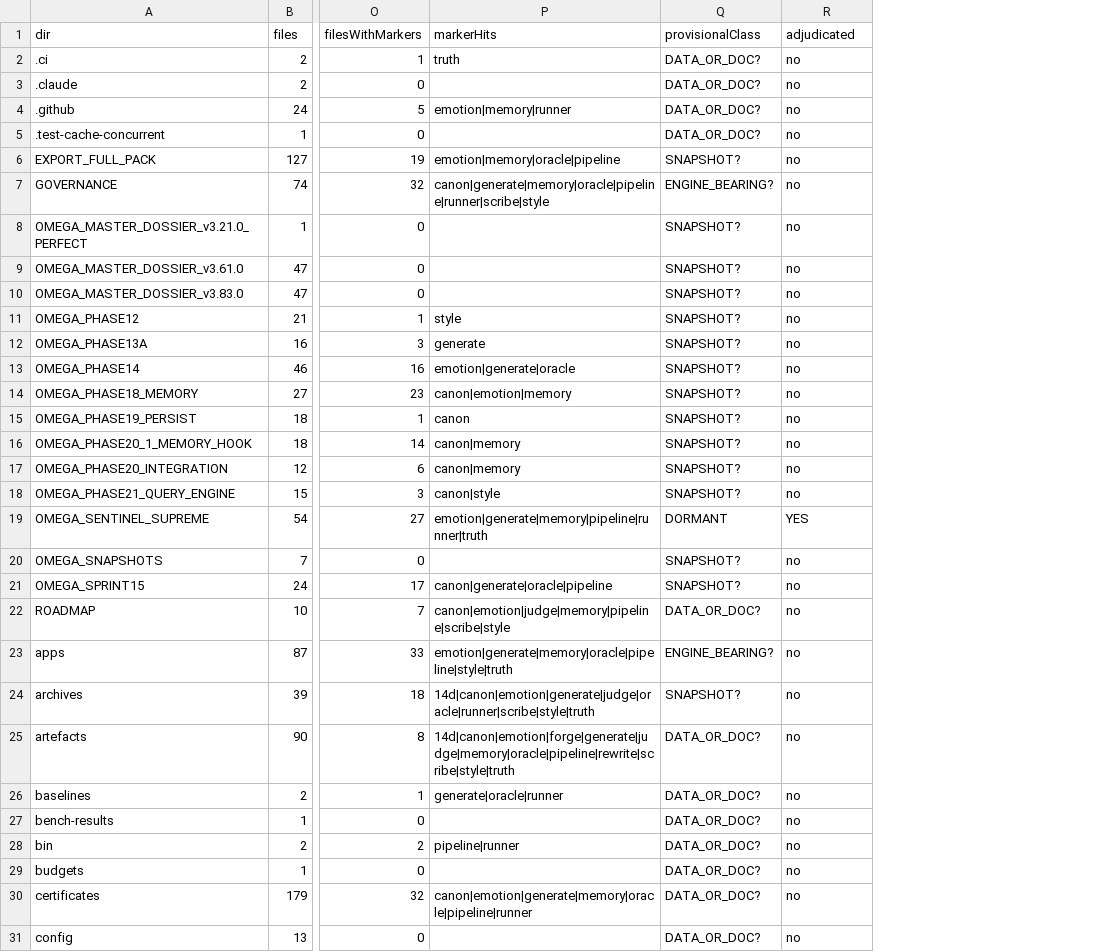
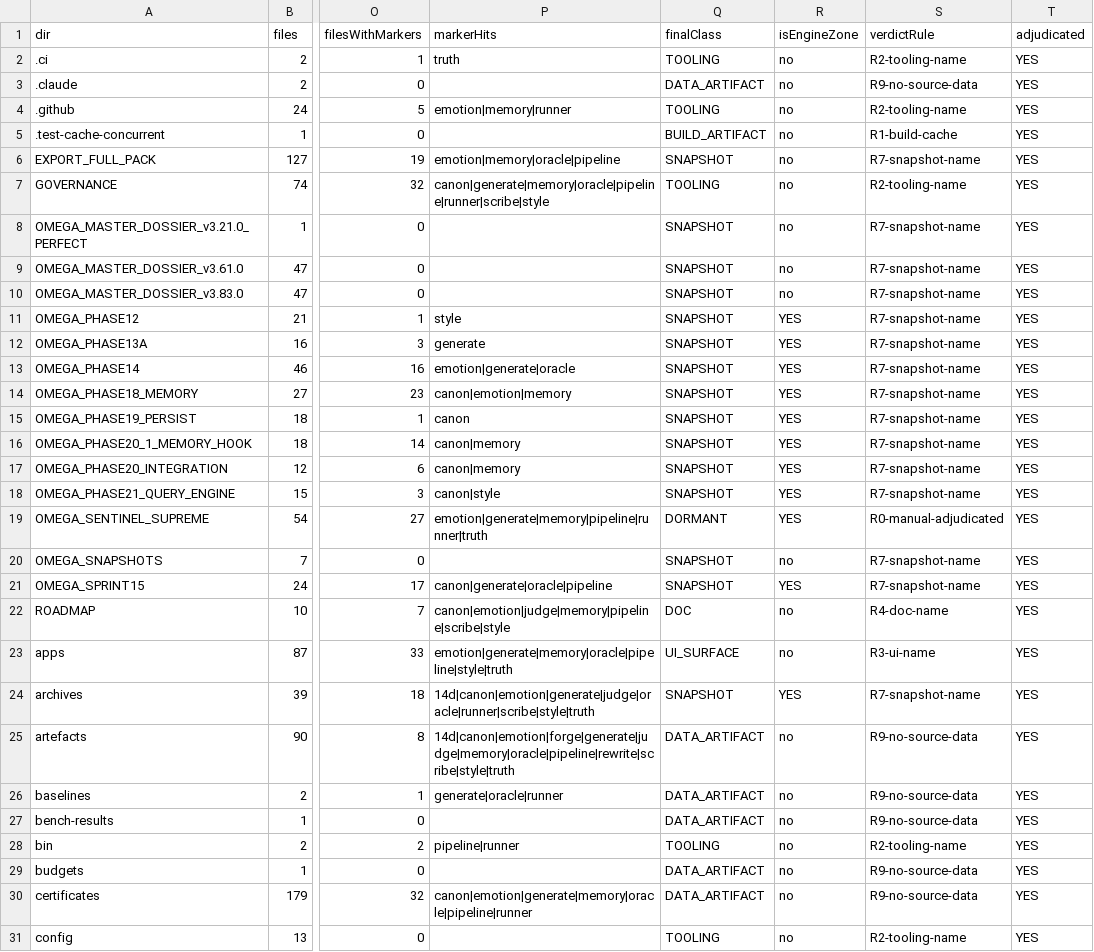
Before and after one commit to 4Xdlm/omega-project, a CSV file: docs/audit/archaeo/01_ROOT_TREE_CLASSIFICATION.csv, drawn as a sheet; only a part is shown, gaps mark what is left out; removed rows and columns are numbered as before the commit, all else as after; the diff covers the shown part only; the diff names each change by its address in the sheet, - before the commit and + after, or states it on an @@ line.

Commit message:
archaeo(phase1): CLOTURE Phase 1 PASS - 73/73 dossiers racine adjuges (directive Architecte). Ladder verdict deterministe R0-R10 dans root-tree-scan (R0 manuel agent-verifie, R1-R10 regles sur signaux mesures). Taxonomie 12 classes. 22 zones moteur isolees (isEngineZone): 2 ACTIVE_RUNTIME (packages/gateway), 1 LEGACY_ANCESTOR (src), 3 DORMANT (SENTINEL_SUPREME/narrative-genome/omega-nexus), 1 PATCH_STAGED (genius-integration), 15 SNAPSHOT (phase/sprint/v44/deposit/archives). 51 non-moteur (TOOLING/DATA/DOC/UI/TEST/BUILD/SUPPORT_INFRA nexus). Livrable 01_PHASE1_PASS.md + CSV adjudicated=YES 73/73. Debloque D3/D9/D10 + bench M0.b (next, GO separe). NO fusion/archive/DEC-009. READ-ONLY moteur

```diff
--- a/docs/audit/archaeo/01_ROOT_TREE_CLASSIFICATION.csv
+++ b/docs/audit/archaeo/01_ROOT_TREE_CLASSIFICATION.csv
-column Q (provisionalClass), rows 2-31: DATA_OR_DOC? | DATA_OR_DOC? | DATA_OR_DOC? | DATA_OR_DOC? | SNAPSHOT? | ENGINE_BEARING? | SNAPSHOT? | SNAPSHOT? | SNAPSHOT? | SNAPSHOT? | SNAPSHOT? | SNAPSHOT? | SNAPSHOT? | SNAPSHOT? | SNAPSHOT? | SNAPSHOT? | SNAPSHOT? | DORMANT | SNAPSHOT? | SNAPSHOT? | DATA_OR_DOC? | ENGINE_BEARING? | SNAPSHOT? | DATA_OR_DOC? | DATA_OR_DOC? | DATA_OR_DOC? | DATA_OR_DOC? | DATA_OR_DOC? | DATA_OR_DOC? | DATA_OR_DOC?
+column Q (finalClass), rows 2-31: TOOLING | DATA_ARTIFACT | TOOLING | BUILD_ARTIFACT | SNAPSHOT | TOOLING | SNAPSHOT | SNAPSHOT | SNAPSHOT | SNAPSHOT | SNAPSHOT | SNAPSHOT | SNAPSHOT | SNAPSHOT | SNAPSHOT | SNAPSHOT | SNAPSHOT | DORMANT | SNAPSHOT | SNAPSHOT | DOC | UI_SURFACE | SNAPSHOT | DATA_ARTIFACT | DATA_ARTIFACT | DATA_ARTIFACT | TOOLING | DATA_ARTIFACT | DATA_ARTIFACT | TOOLING
+column S (verdictRule), rows 2-31: R2-tooling-name | R9-no-source-data | R2-tooling-name | R1-build-cache | R7-snapshot-name | R2-tooling-name | R7-snapshot-name | R7-snapshot-name | R7-snapshot-name | R7-snapshot-name | R7-snapshot-name | R7-snapshot-name | R7-snapshot-name | R7-snapshot-name | R7-snapshot-name | R7-snapshot-name | R7-snapshot-name | R0-manual-adjudicated | R7-snapshot-name | R7-snapshot-name | R4-doc-name | R3-ui-name | R7-snapshot-name | R9-no-source-data | R9-no-source-data | R9-no-source-data | R2-tooling-name | R9-no-source-data | R9-no-source-data | R2-tooling-name
+column T (adjudicated), rows 2-31: all YES
-R1: adjudicated
+R1: isEngineZone
-R11:R18 (isEngineZone): no
+R11:R18 (isEngineZone): YES
-R21 (isEngineZone): no
+R21 (isEngineZone): YES
-R24 (isEngineZone): no
+R24 (isEngineZone): YES
```
Also changed, not shown: 10 edited cells elsewhere in this file, 4 other files.
